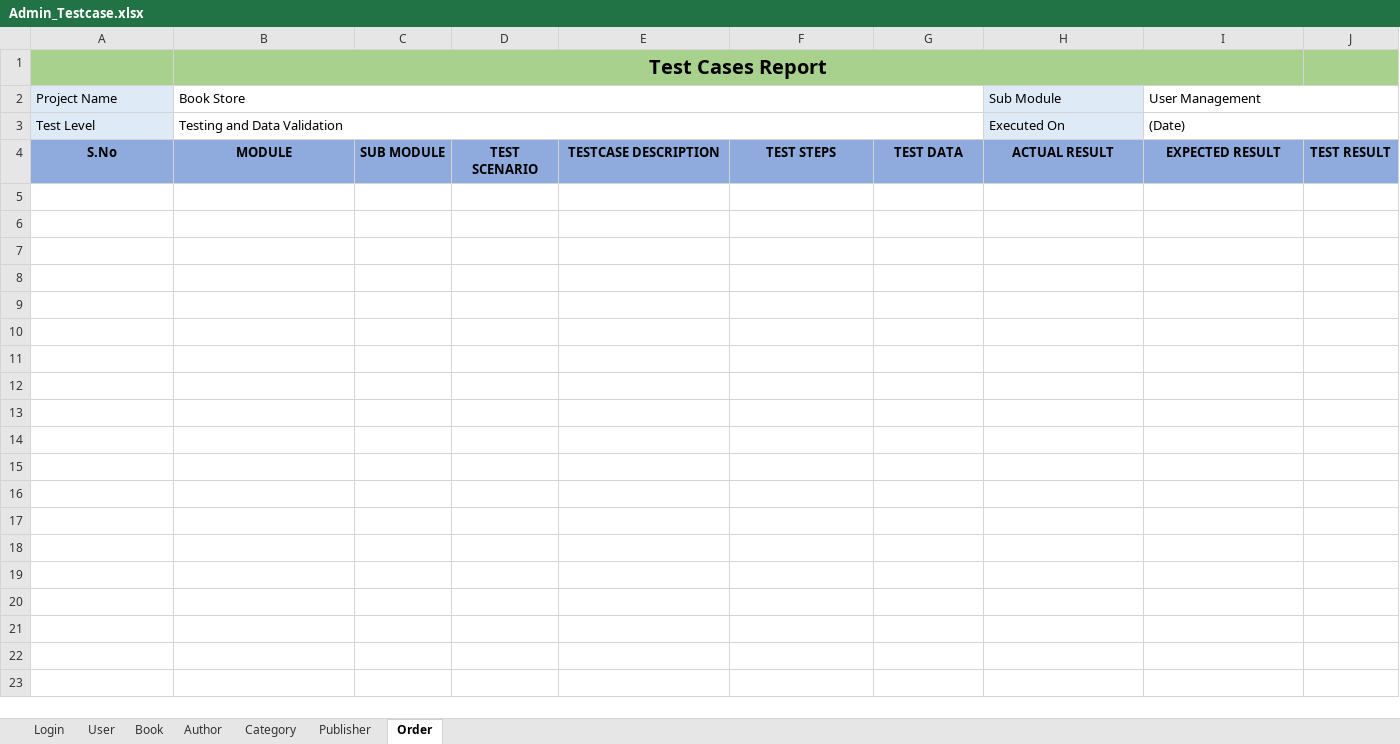
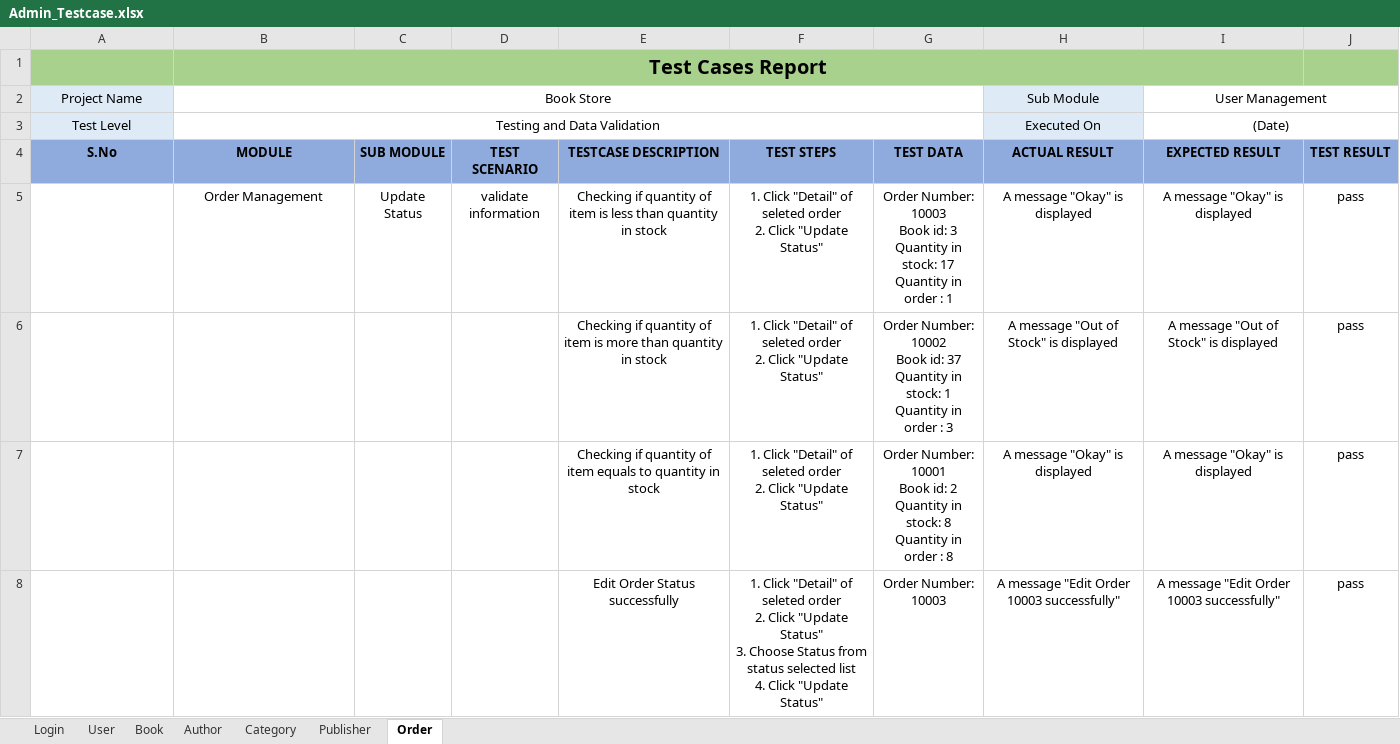
Before and after one commit to Tung1504/bookstore, an Excel workbook: document/Admin_Testcase.xlsx, sheet Order, drawn as a sheet; values as stored, in another font and other column widths than the file's, no borders; ↵ is a line break in a cell; the diff names each change by its address in the sheet, - before the commit and + after, or states it on an @@ line.

```diff
--- a/document/Admin_Testcase.xlsx (sheet Order)
+++ b/document/Admin_Testcase.xlsx (sheet Order)
-A2:B3 alignment: left
+A2:B3 alignment: center
-H2:I3 alignment: left
+H2:I3 alignment: center
+row 5:  | Order Management | Update Status | validate information | Checking if quantity of item is less than quantity in stock | 1. Click "Detail" of seleted order ↵ 2. Click "Update Status" | Order Number: 10003 ↵ Book id: 3 ↵ Quantity in stock: 17 ↵ Quantity in order : 1 | A message "Okay" is displayed | A message "Okay" is displayed | pass
+row 6:  |  |  |  | Checking if quantity of item is more than quantity in stock | 1. Click "Detail" of seleted order ↵ 2. Click "Update Status" | Order Number: 10002 ↵ Book id: 37 ↵ Quantity in stock: 1 ↵ Quantity in order : 3 | A message "Out of Stock" is displayed | A message "Out of Stock" is displayed | pass
+row 7:  |  |  |  | Checking if quantity of item equals to quantity in stock | 1. Click "Detail" of seleted order ↵ 2. Click "Update Status" | Order Number: 10001 ↵ Book id: 2 ↵ Quantity in stock: 8 ↵ Quantity in order : 8 | A message "Okay" is displayed | A message "Okay" is displayed | pass
+row 8:  |  |  |  | Edit Order Status successfully | 1. Click "Detail" of seleted order ↵ 2. Click "Update Status" ↵ 3. Choose Status from status selected list ↵ 4. Click "Update Status" | Order Number: 10003 | A message "Edit Order 10003 successfully" | A message "Edit Order 10003 successfully" | pass
```
Also changed, not shown: sheet Author, sheet Publisher, sheet Category, sheet User, sheet Book, 9 other files.
